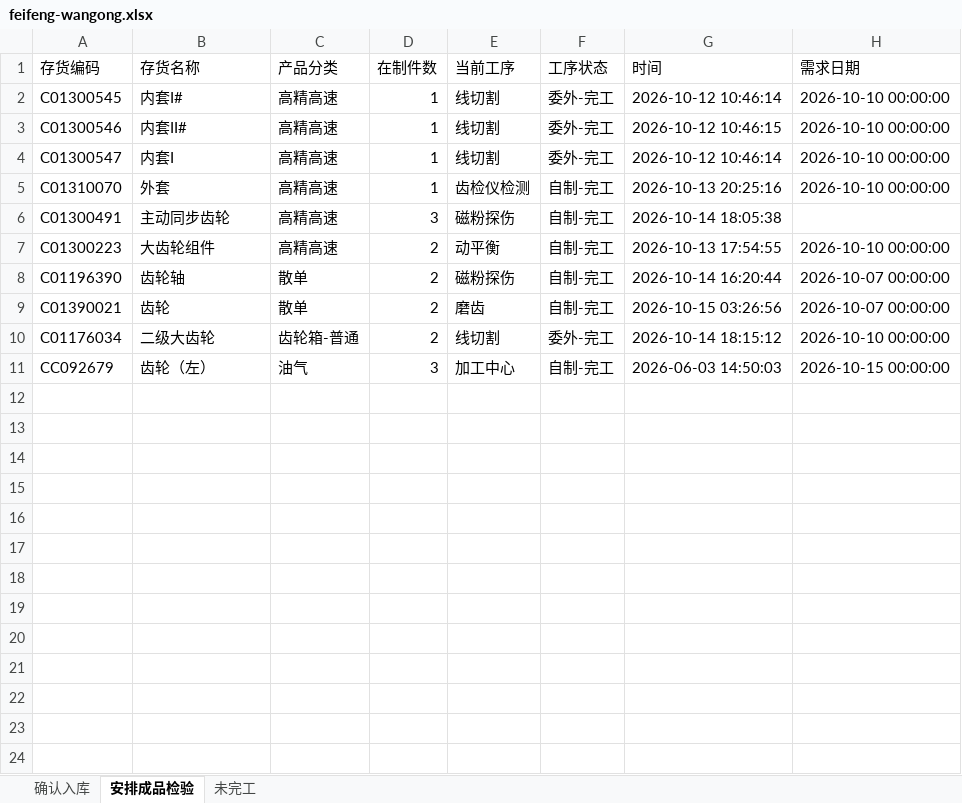
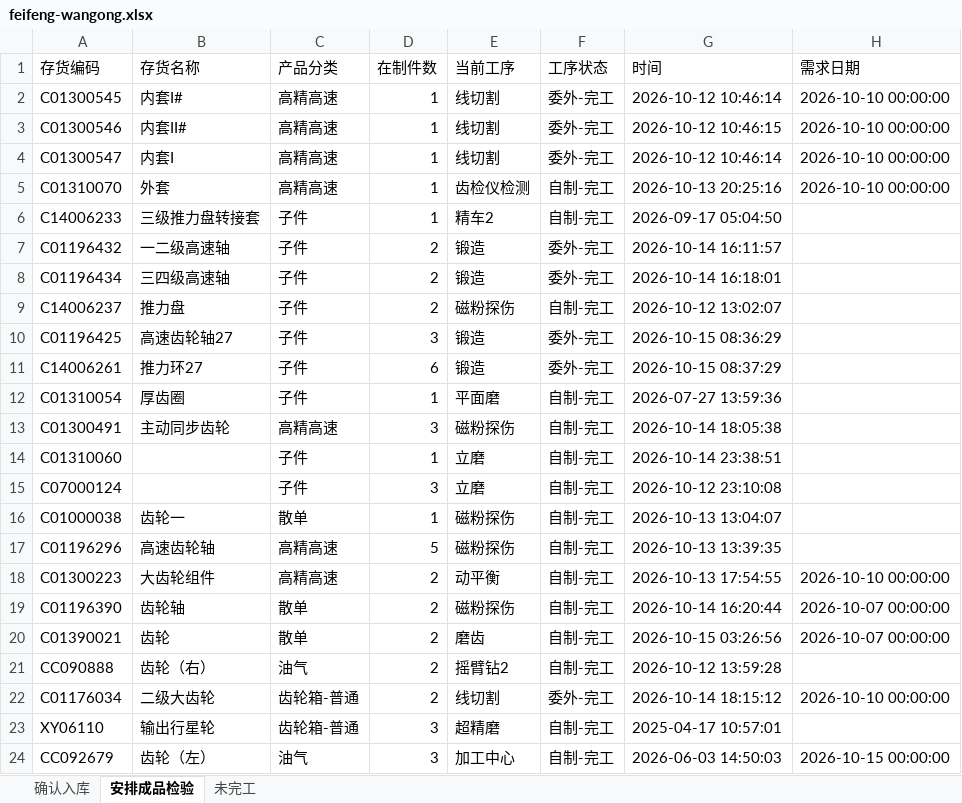
Before and after one commit to ZhanghaoWorkbuddy10/action-board, an Excel workbook: feifeng-wangong.xlsx, sheet 安排成品检验, drawn as a sheet; values as stored, in another font and other column widths than the file's, no borders; the diff names each change by its address in the sheet, - before the commit and + after, or states it on an @@ line.

Commit message:
Update feifeng-wangong-xlsx 2026-10-15 09:33

```diff
--- a/feifeng-wangong.xlsx (sheet 安排成品检验)
+++ b/feifeng-wangong.xlsx (sheet 安排成品检验)
+row 6: C14006233 | 三级推力盘转接套 | 子件 | 1 | 精车2 | 自制-完工 | 2026-09-17 05:04:50
+row 7: C01196432 | 一二级高速轴 | 子件 | 2 | 锻造 | 委外-完工 | 2026-10-14 16:11:57
+row 8: C01196434 | 三四级高速轴 | 子件 | 2 | 锻造 | 委外-完工 | 2026-10-14 16:18:01
+row 9: C14006237 | 推力盘 | 子件 | 2 | 磁粉探伤 | 自制-完工 | 2026-10-12 13:02:07
+row 10: C01196425 | 高速齿轮轴27 | 子件 | 3 | 锻造 | 委外-完工 | 2026-10-15 08:36:29
+row 11: C14006261 | 推力环27 | 子件 | 6 | 锻造 | 委外-完工 | 2026-10-15 08:37:29
+row 12: C01310054 | 厚齿圈 | 子件 | 1 | 平面磨 | 自制-完工 | 2026-07-27 13:59:36
+row 14: C01310060 |  | 子件 | 1 | 立磨 | 自制-完工 | 2026-10-14 23:38:51
+row 15: C07000124 |  | 子件 | 3 | 立磨 | 自制-完工 | 2026-10-12 23:10:08
+row 16: C01000038 | 齿轮一 | 散单 | 1 | 磁粉探伤 | 自制-完工 | 2026-10-13 13:04:07
+row 17: C01196296 | 高速齿轮轴 | 高精高速 | 5 | 磁粉探伤 | 自制-完工 | 2026-10-13 13:39:35
+row 21: CC090888 | 齿轮（右） | 油气 | 2 | 摇臂钻2 | 自制-完工 | 2026-10-12 13:59:28
+row 23: XY06110 | 输出行星轮 | 齿轮箱-普通 | 3 | 超精磨 | 自制-完工 | 2025-04-17 10:57:01
```
Also changed, not shown: sheet 确认入库, sheet 未完工.
